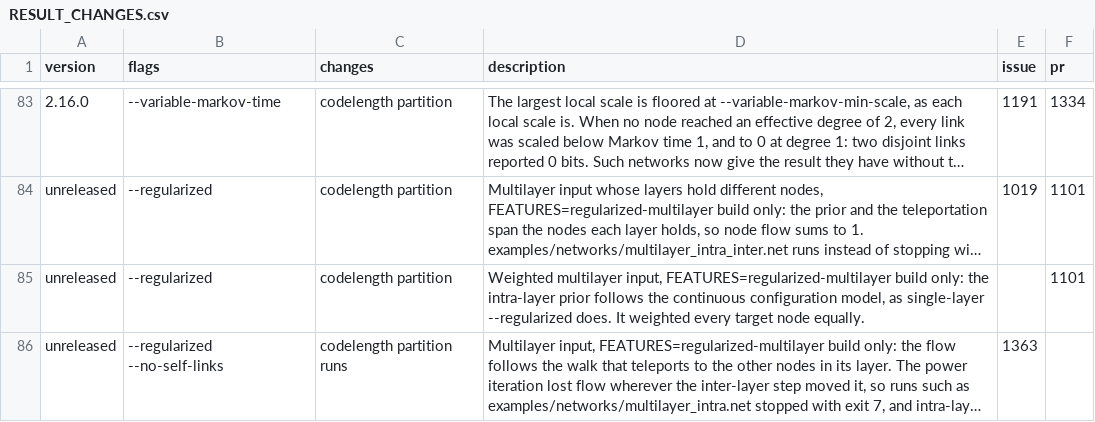
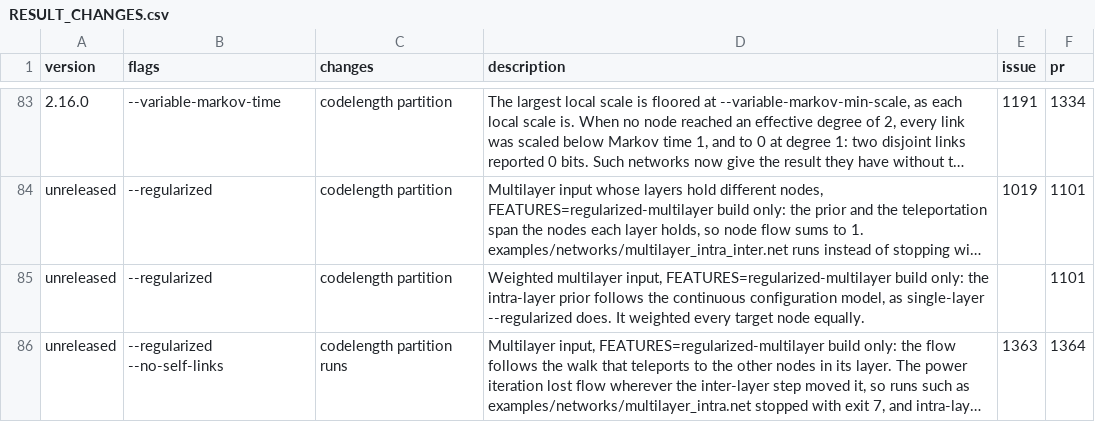
Before and after one commit to mapequation/infomap, a CSV file: RESULT_CHANGES.csv, drawn as a sheet; only a part is shown, gaps mark what is left out; long unchanged cells end in …; the diff names each change by its address in the sheet, - before the commit and + after, or states it on an @@ line.

Commit message:
fix: add the pr number to the result change row

```diff
--- a/RESULT_CHANGES.csv
+++ b/RESULT_CHANGES.csv
-F86 (pr): (empty)
+F86 (pr): 1364
```
